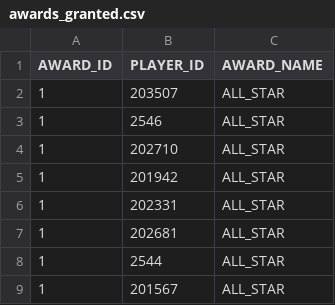
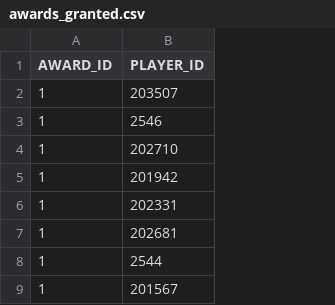
Before and after one commit to jinjiel1994/CIS451_final_project, a CSV file: awards_granted.csv, drawn as a sheet; only a part is shown; the diff names each change by its address in the sheet, - before the commit and + after, or states it on an @@ line.

Commit message:
granted

```diff
--- a/awards_granted.csv
+++ b/awards_granted.csv
-column C (AWARD_NAME), rows 2-9: all ALL_STAR
```
Also changed, not shown: player.csv, team_performance.csv, 1 other file.
